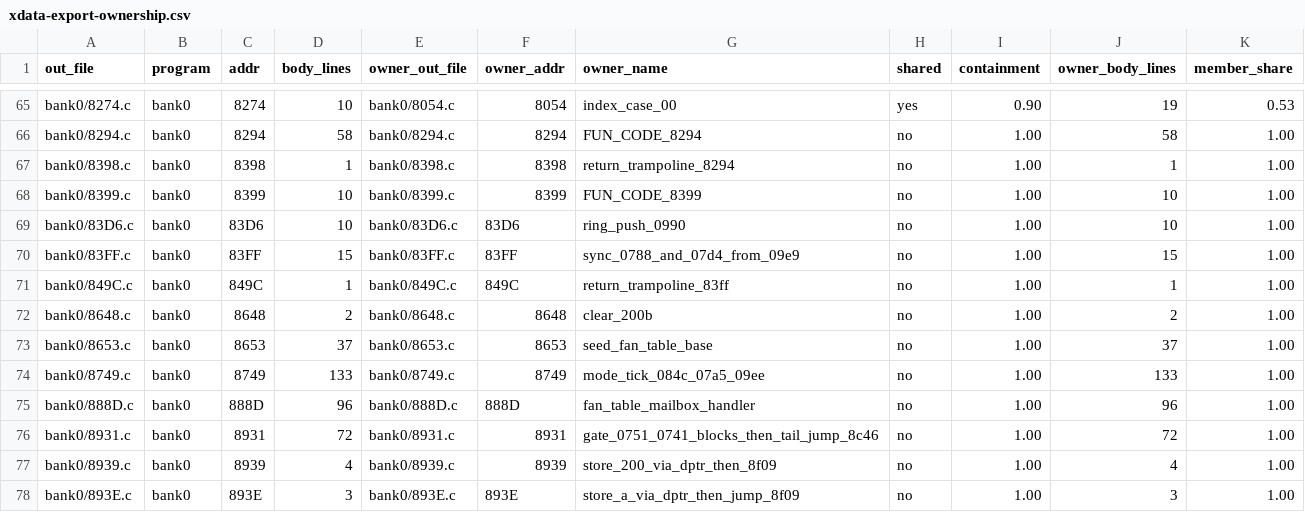
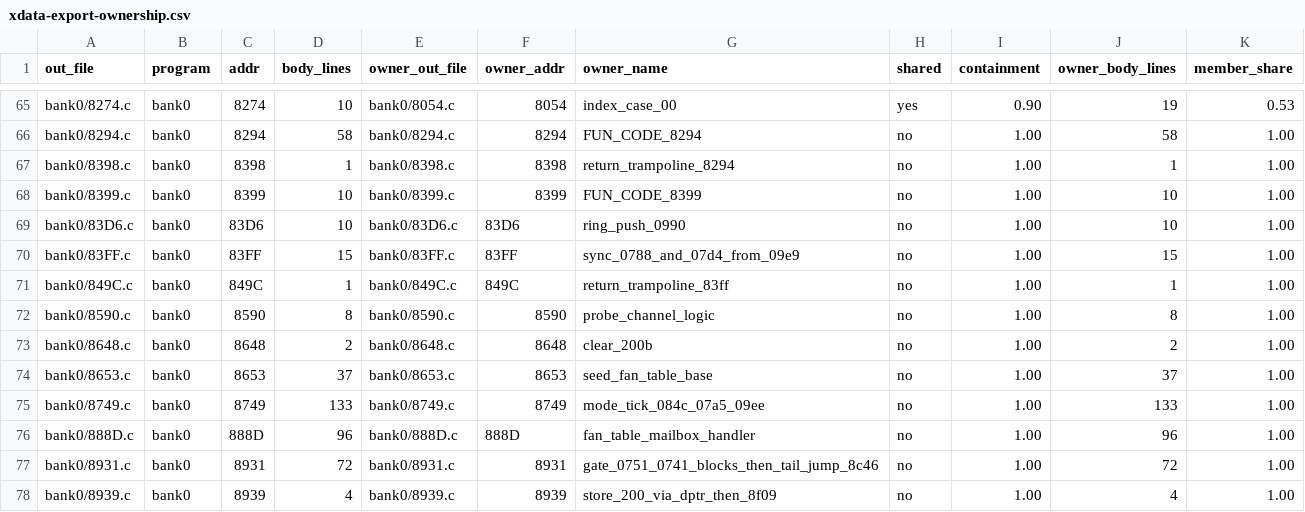
Before and after one commit to ElDavoo/tongfang-gm7mg7p-re, a CSV file: ec/annotations/xdata-export-ownership.csv, drawn as a sheet; only a part is shown, gaps mark what is left out; the shorter side is filled out with more unchanged rows.

```diff
--- a/ec/annotations/xdata-export-ownership.csv
+++ b/ec/annotations/xdata-export-ownership.csv
@@ -71,2 +71,3 @@ bank0/83FF.c,bank0,83FF,15,bank0/83FF.c,83FF,sync_0788_and_07d4_from_09e9,no,1.0
 bank0/849C.c,bank0,849C,1,bank0/849C.c,849C,return_trampoline_83ff,no,1.00,1,1.00
+bank0/8590.c,bank0,8590,8,bank0/8590.c,8590,probe_channel_logic,no,1.00,8,1.00
 bank0/8648.c,bank0,8648,2,bank0/8648.c,8648,clear_200b,no,1.00,2,1.00
```
Also changed, not shown: ec/annotations/call-graph-callees.csv, ec/decompiled/index.csv, 13 other files.
